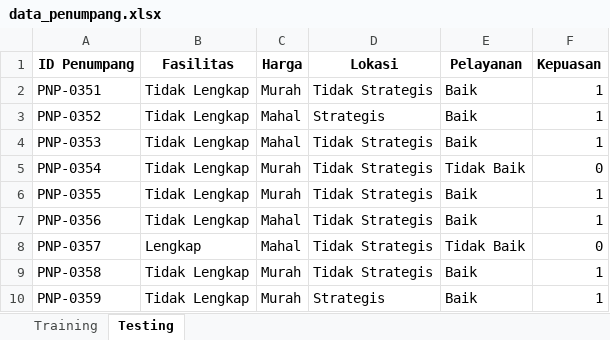
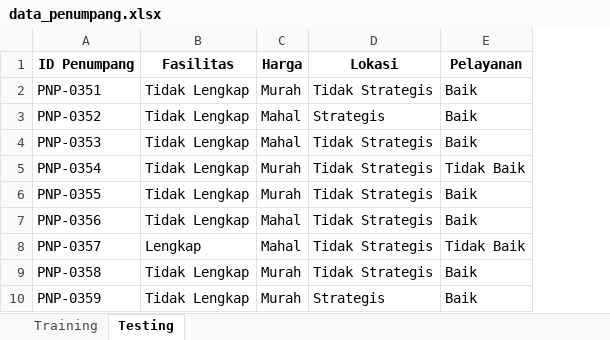
Before and after one commit to n4days/DesicisionTreeC50, an Excel workbook: data_penumpang.xlsx, sheet Testing, drawn as a sheet; only a part is shown; values as stored, in another font and other column widths than the file's, no borders; the diff names each change by its address in the sheet, - before the commit and + after, or states it on an @@ line.

Commit message:
add data training confussion matrix

```diff
--- a/data_penumpang.xlsx (sheet Testing)
+++ b/data_penumpang.xlsx (sheet Testing)
-column F (Kepuasan), rows 2-10: 1 | 1 | 1 | 0 | 1 | 1 | 0 | 1 | 1
```
Also changed, not shown: 1 other file.
